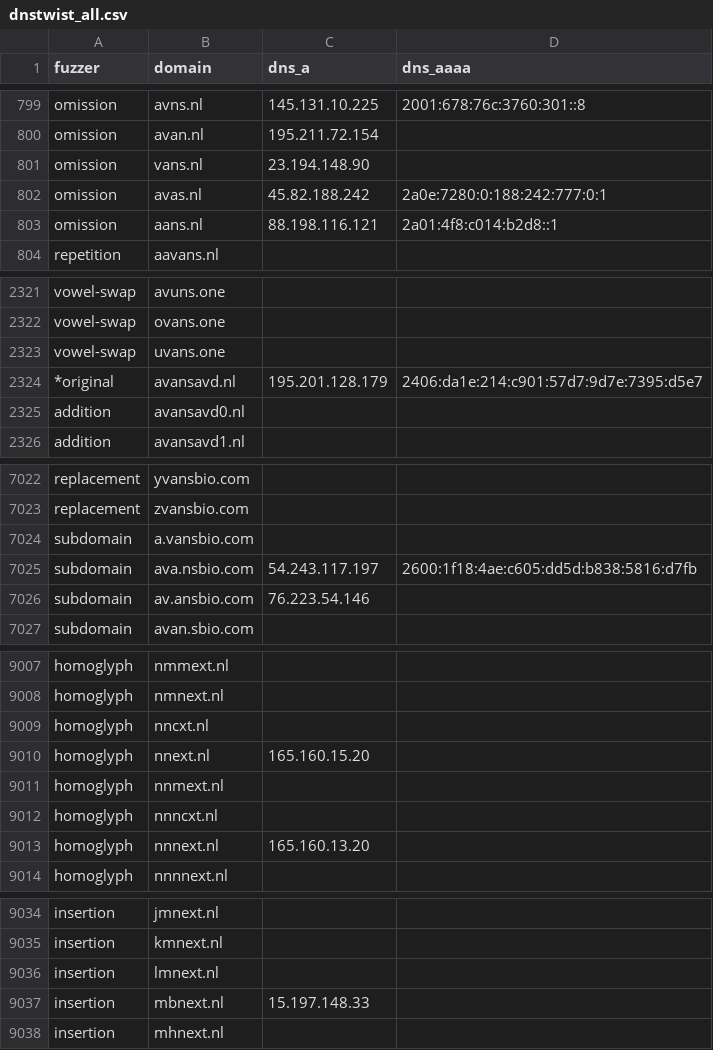
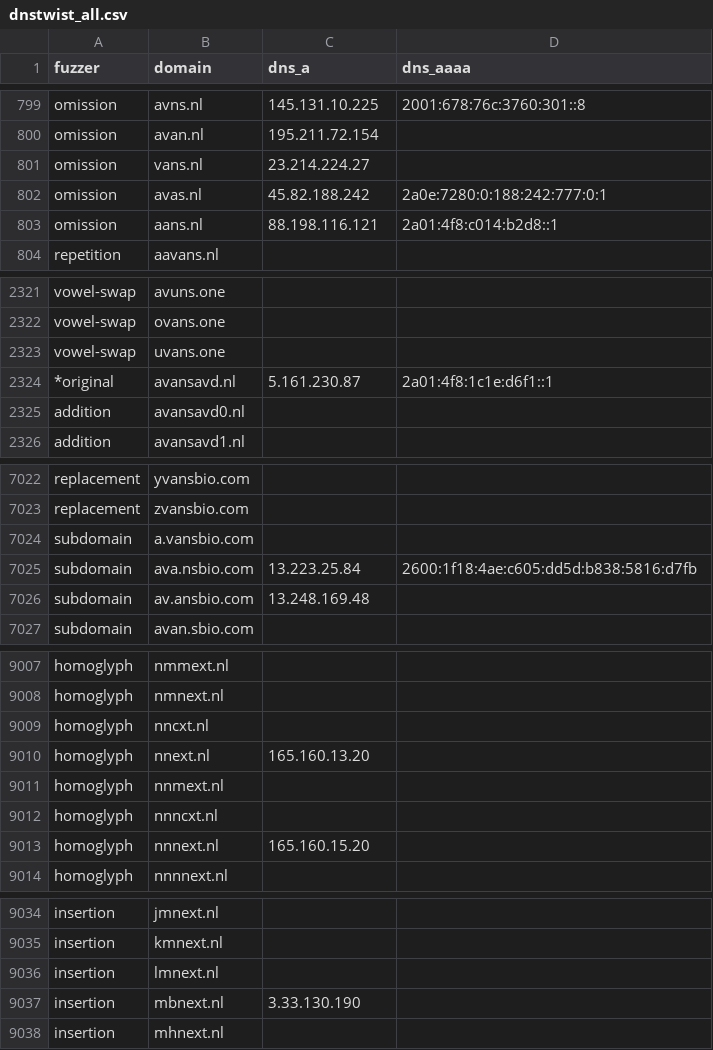
Before and after one commit to kqlen/Lists, a CSV file: DNSTWIST/data/dnstwist_all.csv, drawn as a sheet; only a part is shown, gaps mark what is left out; the diff covers the shown part only.

```diff
--- a/DNSTWIST/data/dnstwist_all.csv
+++ b/DNSTWIST/data/dnstwist_all.csv
@@ -800,3 +800,3 @@ omission,avns.nl,145.131.10.225,2001:678:76c:3760:301::8
 omission,avan.nl,195.211.72.154,
-omission,vans.nl,23.194.148.90,
+omission,vans.nl,23.214.224.27,
 omission,avas.nl,45.82.188.242,2a0e:7280:0:188:242:777:0:1
@@ -2323,3 +2323,3 @@ vowel-swap,ovans.one,
 vowel-swap,uvans.one,
-*original,avansavd.nl,195.201.128.179,2406:da1e:214:c901:57d7:9d7e:7395:d5e7
+*original,avansavd.nl,5.161.230.87,2a01:4f8:1c1e:d6f1::1
 addition,avansavd0.nl,,
@@ -7024,4 +7024,4 @@ replacement,zvansbio.com,,
 subdomain,a.vansbio.com,,
-subdomain,ava.nsbio.com,54.243.117.197,2600:1f18:4ae:c605:dd5d:b838:5816:d7fb
-subdomain,av.ansbio.com,76.223.54.146,
+subdomain,ava.nsbio.com,13.223.25.84,2600:1f18:4ae:c605:dd5d:b838:5816:d7fb
+subdomain,av.ansbio.com,13.248.169.48,
 subdomain,avan.sbio.com,,
@@ -9009,6 +9009,6 @@ homoglyph,nmnext.nl,,
 homoglyph,nncxt.nl,,
-homoglyph,nnext.nl,165.160.15.20,
+homoglyph,nnext.nl,165.160.13.20,
 homoglyph,nnmext.nl,,
 homoglyph,nnncxt.nl,,
-homoglyph,nnnext.nl,165.160.13.20,
+homoglyph,nnnext.nl,165.160.15.20,
 homoglyph,nnnnext.nl,,
@@ -9036,3 +9036,3 @@ insertion,kmnext.nl,,
 insertion,lmnext.nl,,
-insertion,mbnext.nl,15.197.148.33,
+insertion,mbnext.nl,3.33.130.190,
 insertion,mhnext.nl,,
```
Also changed, not shown: 1 added row, 1 removed row, 9 moved rows and 1 edited cell elsewhere in this file.
